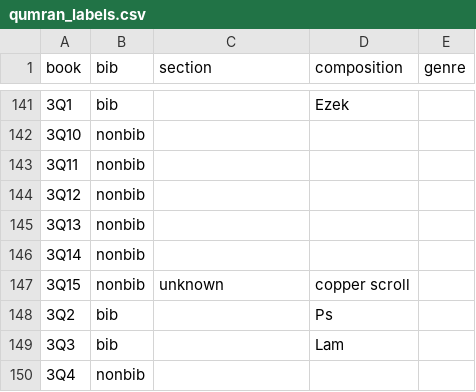
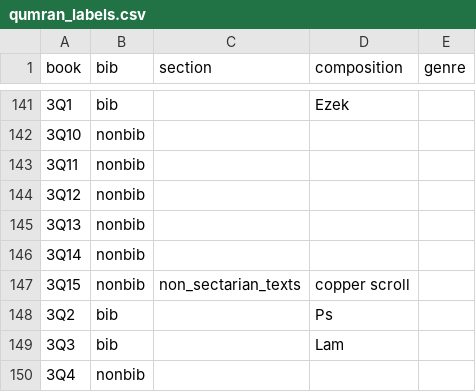
Before and after one commit to yonatanlou/QumranNLP, a CSV file: Data/qumran_labels.csv, drawn as a sheet; only a part is shown, gaps mark what is left out.

```diff
--- a/Data/qumran_labels.csv
+++ b/Data/qumran_labels.csv
@@ -146,3 +146,3 @@ book,bib,section,composition,genre
 3Q14,nonbib,,,
-3Q15,nonbib,unknown,copper scroll,
+3Q15,nonbib,non_sectarian_texts,copper scroll,
 3Q2,bib,,Ps,
```
Also changed, not shown: 6 other files.
